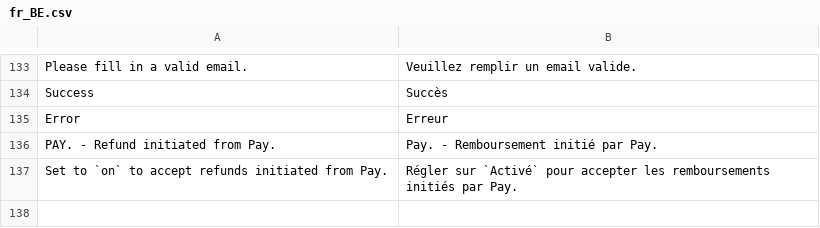
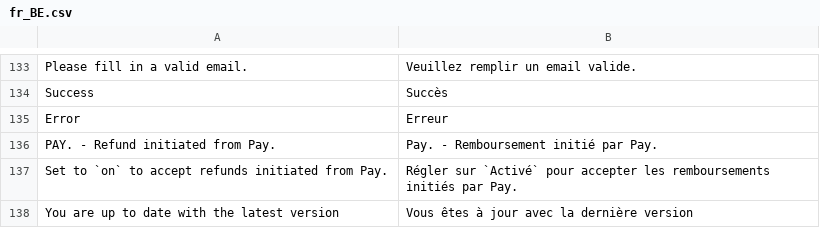
Before and after one commit to paynl/magento2-plugin, a CSV file: i18n/fr_BE.csv, drawn as a sheet; only a part is shown, gaps mark what is left out.

Commit message:
Translations

```diff
--- a/i18n/fr_BE.csv
+++ b/i18n/fr_BE.csv
@@ -138 +138,2 @@
 "Set to `on` to accept refunds initiated from Pay.","Régler sur `Activé` pour accepter les remboursements initiés par Pay."
+"You are up to date with the latest version","Vous êtes à jour avec la dernière version"
```
Also changed, not shown: i18n/en_US.csv, i18n/fr_CA.csv, 11 other files.
